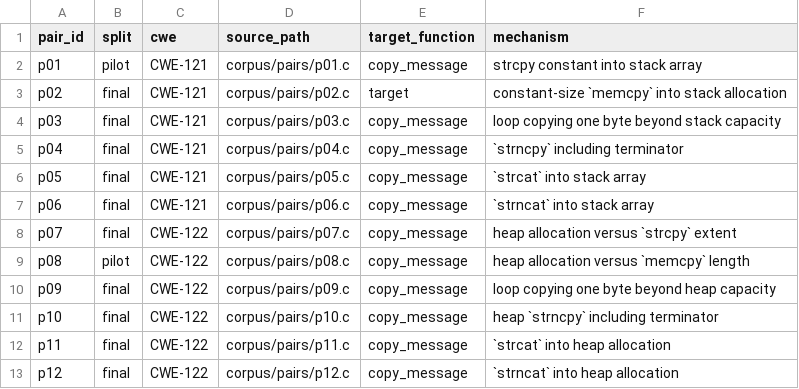
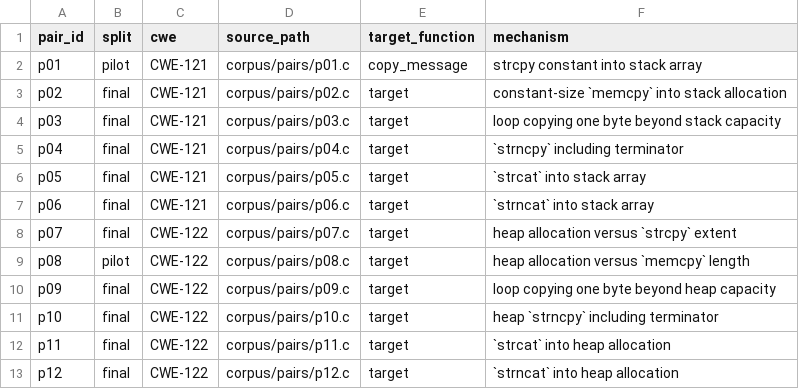
Before and after one commit to camster811/optimization-vuln-analysis, a CSV file: corpus/manifest.csv, drawn as a sheet.

Commit message:
Update manifest.csv

```diff
--- a/corpus/manifest.csv
+++ b/corpus/manifest.csv
@@ -3,11 +3,11 @@ p01,pilot,CWE-121,corpus/pairs/p01.c,copy_message,strcpy constant into stack arr
 p02,final,CWE-121,corpus/pairs/p02.c,target,constant-size `memcpy` into stack allocation
-p03,final,CWE-121,corpus/pairs/p03.c,copy_message,loop copying one byte beyond stack capacity
-p04,final,CWE-121,corpus/pairs/p04.c,copy_message,`strncpy` including terminator
-p05,final,CWE-121,corpus/pairs/p05.c,copy_message,`strcat` into stack array
-p06,final,CWE-121,corpus/pairs/p06.c,copy_message,`strncat` into stack array
-p07,final,CWE-122,corpus/pairs/p07.c,copy_message,heap allocation versus `strcpy` extent
-p08,pilot,CWE-122,corpus/pairs/p08.c,copy_message,heap allocation versus `memcpy` length
-p09,final,CWE-122,corpus/pairs/p09.c,copy_message,loop copying one byte beyond heap capacity
-p10,final,CWE-122,corpus/pairs/p10.c,copy_message,heap `strncpy` including terminator
-p11,final,CWE-122,corpus/pairs/p11.c,copy_message,`strcat` into heap allocation
-p12,final,CWE-122,corpus/pairs/p12.c,copy_message,`strncat` into heap allocation
+p03,final,CWE-121,corpus/pairs/p03.c,target,loop copying one byte beyond stack capacity
+p04,final,CWE-121,corpus/pairs/p04.c,target,`strncpy` including terminator
+p05,final,CWE-121,corpus/pairs/p05.c,target,`strcat` into stack array
+p06,final,CWE-121,corpus/pairs/p06.c,target,`strncat` into stack array
+p07,final,CWE-122,corpus/pairs/p07.c,target,heap allocation versus `strcpy` extent
+p08,pilot,CWE-122,corpus/pairs/p08.c,target,heap allocation versus `memcpy` length
+p09,final,CWE-122,corpus/pairs/p09.c,target,loop copying one byte beyond heap capacity
+p10,final,CWE-122,corpus/pairs/p10.c,target,heap `strncpy` including terminator
+p11,final,CWE-122,corpus/pairs/p11.c,target,`strcat` into heap allocation
+p12,final,CWE-122,corpus/pairs/p12.c,target,`strncat` into heap allocation
```
